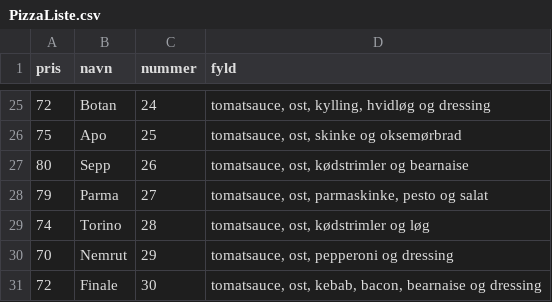
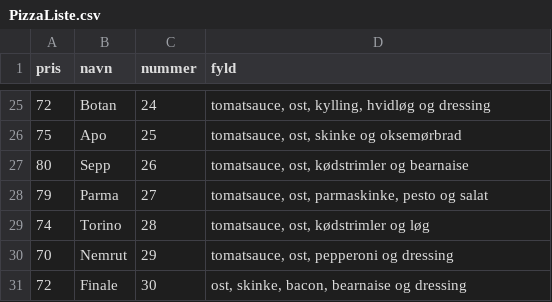
Before and after one commit to KevinFHansen/Marios-PizzaBar, a CSV file: MarioPizzaBar/Ressourcer/PizzaListe.csv, drawn as a sheet; only a part is shown, gaps mark what is left out.

```diff
--- a/MarioPizzaBar/Ressourcer/PizzaListe.csv
+++ b/MarioPizzaBar/Ressourcer/PizzaListe.csv
@@ -30,2 +30,2 @@ pris;navn;nummer;fyld
 70;Nemrut;29;tomatsauce, ost, pepperoni og dressing
-72;Finale;30;tomatsauce, ost, kebab, bacon, bearnaise og dressing
+72;Finale;30;ost, skinke, bacon, bearnaise og dressing
```
Also changed, not shown: 1 other file.
